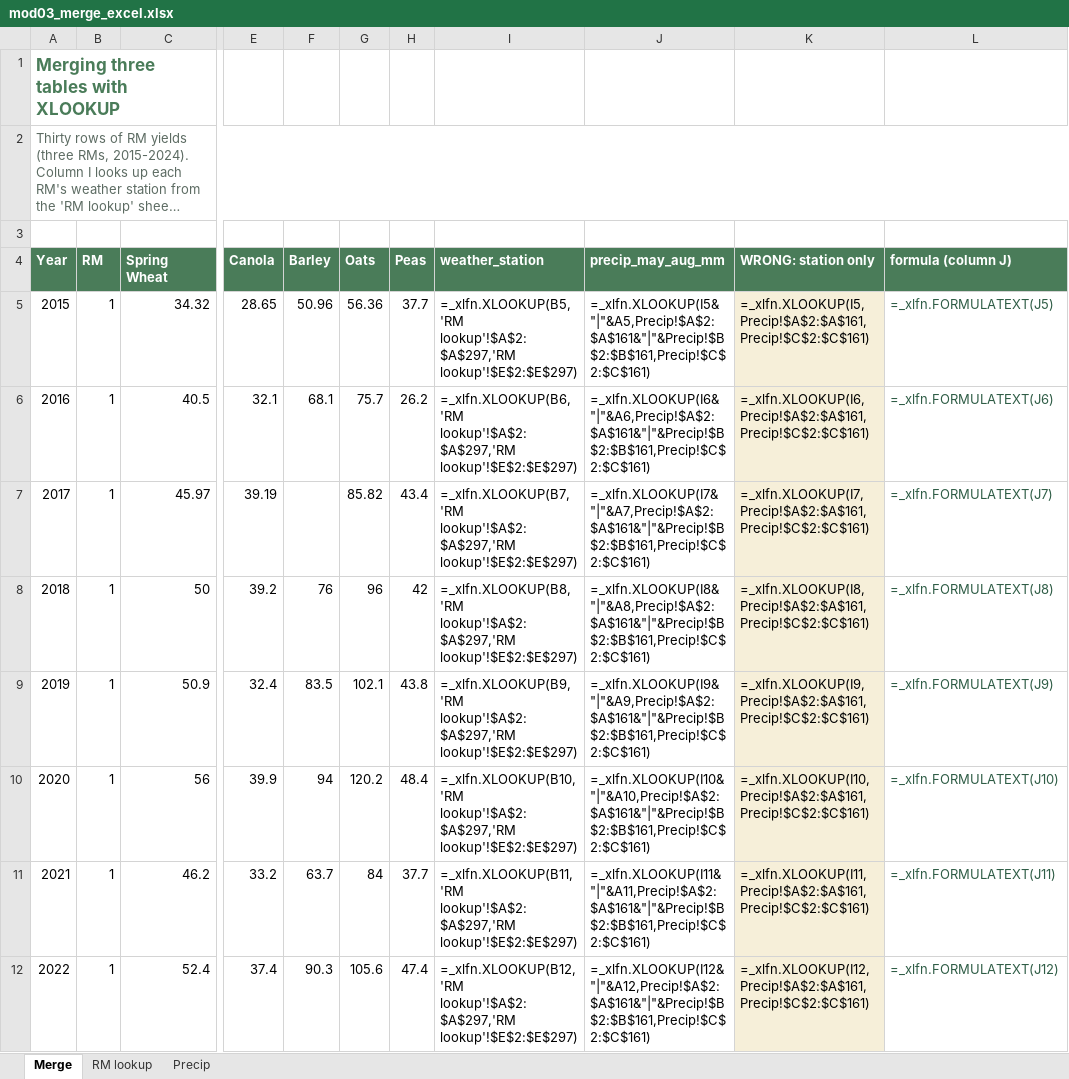
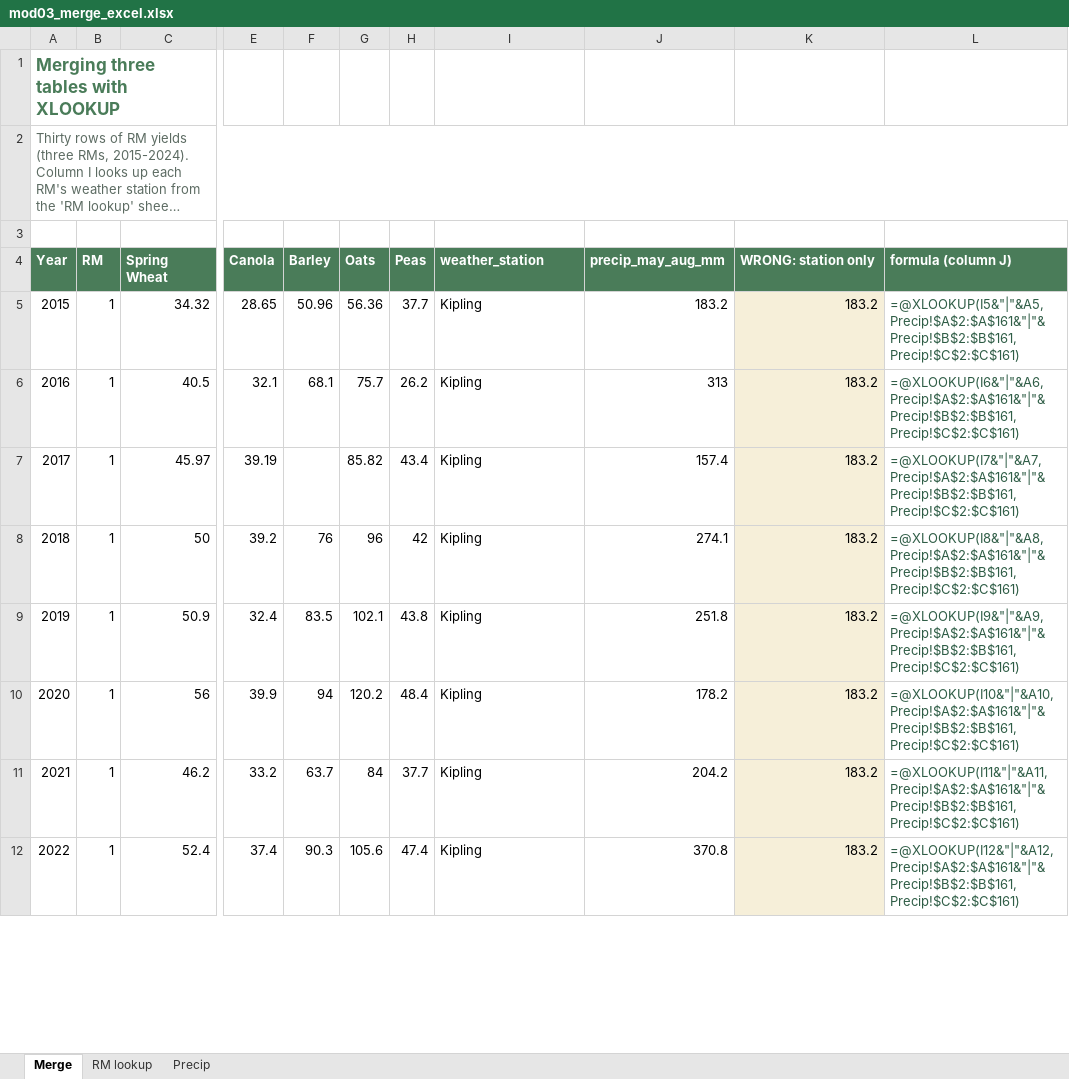
Before and after one commit to peterJslade/arec261-textbook, an Excel workbook: textbook_examples/mod03_merge_excel.xlsx, sheet Merge, drawn as a sheet; only a part is shown, gaps mark what is left out; long unchanged cells end in …; values as stored, in another font and other column widths than the file's, no borders; formulas without a stored value are shown as written; the diff covers the shown part only; the diff names each change by its address in the sheet, - before the commit and + after, or states it on an @@ line.

```diff
--- a/textbook_examples/mod03_merge_excel.xlsx (sheet Merge)
+++ b/textbook_examples/mod03_merge_excel.xlsx (sheet Merge)
-I5 (weather_station): =_xlfn.XLOOKUP(B5,'RM lookup'!$A$2:$A$297,'RM lookup'!$E$2:$E$297)
+I5 (weather_station): Kipling
-J5 (precip_may_aug_mm): =_xlfn.XLOOKUP(I5&"|"&A5,Precip!$A$2:$A$161&"|"&Precip!$B$2:$B$161,Precip!$C$2:$C$161)
+J5 (precip_may_aug_mm): 183.2
-K5 (WRONG: station only): =_xlfn.XLOOKUP(I5,Precip!$A$2:$A$161,Precip!$C$2:$C$161)
+K5 (WRONG: station only): 183.2
-L5 (formula (column J)): =_xlfn.FORMULATEXT(J5)
+L5 (formula (column J)): =@XLOOKUP(I5&"|"&A5,Precip!$A$2:$A$161&"|"&Precip!$B$2:$B$161,Precip!$C$2:$C$161)
-I6 (weather_station): =_xlfn.XLOOKUP(B6,'RM lookup'!$A$2:$A$297,'RM lookup'!$E$2:$E$297)
+I6 (weather_station): Kipling
-J6 (precip_may_aug_mm): =_xlfn.XLOOKUP(I6&"|"&A6,Precip!$A$2:$A$161&"|"&Precip!$B$2:$B$161,Precip!$C$2:$C$161)
+J6 (precip_may_aug_mm): 313
-K6 (WRONG: station only): =_xlfn.XLOOKUP(I6,Precip!$A$2:$A$161,Precip!$C$2:$C$161)
+K6 (WRONG: station only): 183.2
-L6 (formula (column J)): =_xlfn.FORMULATEXT(J6)
+L6 (formula (column J)): =@XLOOKUP(I6&"|"&A6,Precip!$A$2:$A$161&"|"&Precip!$B$2:$B$161,Precip!$C$2:$C$161)
-I7 (weather_station): =_xlfn.XLOOKUP(B7,'RM lookup'!$A$2:$A$297,'RM lookup'!$E$2:$E$297)
+I7 (weather_station): Kipling
-J7 (precip_may_aug_mm): =_xlfn.XLOOKUP(I7&"|"&A7,Precip!$A$2:$A$161&"|"&Precip!$B$2:$B$161,Precip!$C$2:$C$161)
+J7 (precip_may_aug_mm): 157.4
-K7 (WRONG: station only): =_xlfn.XLOOKUP(I7,Precip!$A$2:$A$161,Precip!$C$2:$C$161)
+K7 (WRONG: station only): 183.2
-L7 (formula (column J)): =_xlfn.FORMULATEXT(J7)
+L7 (formula (column J)): =@XLOOKUP(I7&"|"&A7,Precip!$A$2:$A$161&"|"&Precip!$B$2:$B$161,Precip!$C$2:$C$161)
-I8 (weather_station): =_xlfn.XLOOKUP(B8,'RM lookup'!$A$2:$A$297,'RM lookup'!$E$2:$E$297)
+I8 (weather_station): Kipling
-J8 (precip_may_aug_mm): =_xlfn.XLOOKUP(I8&"|"&A8,Precip!$A$2:$A$161&"|"&Precip!$B$2:$B$161,Precip!$C$2:$C$161)
+J8 (precip_may_aug_mm): 274.1
-K8 (WRONG: station only): =_xlfn.XLOOKUP(I8,Precip!$A$2:$A$161,Precip!$C$2:$C$161)
+K8 (WRONG: station only): 183.2
-L8 (formula (column J)): =_xlfn.FORMULATEXT(J8)
+L8 (formula (column J)): =@XLOOKUP(I8&"|"&A8,Precip!$A$2:$A$161&"|"&Precip!$B$2:$B$161,Precip!$C$2:$C$161)
-I9 (weather_station): =_xlfn.XLOOKUP(B9,'RM lookup'!$A$2:$A$297,'RM lookup'!$E$2:$E$297)
+I9 (weather_station): Kipling
-J9 (precip_may_aug_mm): =_xlfn.XLOOKUP(I9&"|"&A9,Precip!$A$2:$A$161&"|"&Precip!$B$2:$B$161,Precip!$C$2:$C$161)
+J9 (precip_may_aug_mm): 251.8
-K9 (WRONG: station only): =_xlfn.XLOOKUP(I9,Precip!$A$2:$A$161,Precip!$C$2:$C$161)
+K9 (WRONG: station only): 183.2
-L9 (formula (column J)): =_xlfn.FORMULATEXT(J9)
+L9 (formula (column J)): =@XLOOKUP(I9&"|"&A9,Precip!$A$2:$A$161&"|"&Precip!$B$2:$B$161,Precip!$C$2:$C$161)
-I10 (weather_station): =_xlfn.XLOOKUP(B10,'RM lookup'!$A$2:$A$297,'RM lookup'!$E$2:$E$297)
+I10 (weather_station): Kipling
-J10 (precip_may_aug_mm): =_xlfn.XLOOKUP(I10&"|"&A10,Precip!$A$2:$A$161&"|"&Precip!$B$2:$B$161,Precip!$C$2:$C$161)
+J10 (precip_may_aug_mm): 178.2
-K10 (WRONG: station only): =_xlfn.XLOOKUP(I10,Precip!$A$2:$A$161,Precip!$C$2:$C$161)
+K10 (WRONG: station only): 183.2
-L10 (formula (column J)): =_xlfn.FORMULATEXT(J10)
+L10 (formula (column J)): =@XLOOKUP(I10&"|"&A10,Precip!$A$2:$A$161&"|"&Precip!$B$2:$B$161,Precip!$C$2:$C$161)
-I11 (weather_station): =_xlfn.XLOOKUP(B11,'RM lookup'!$A$2:$A$297,'RM lookup'!$E$2:$E$297)
+I11 (weather_station): Kipling
-J11 (precip_may_aug_mm): =_xlfn.XLOOKUP(I11&"|"&A11,Precip!$A$2:$A$161&"|"&Precip!$B$2:$B$161,Precip!$C$2:$C$161)
+J11 (precip_may_aug_mm): 204.2
-K11 (WRONG: station only): =_xlfn.XLOOKUP(I11,Precip!$A$2:$A$161,Precip!$C$2:$C$161)
+K11 (WRONG: station only): 183.2
-L11 (formula (column J)): =_xlfn.FORMULATEXT(J11)
+L11 (formula (column J)): =@XLOOKUP(I11&"|"&A11,Precip!$A$2:$A$161&"|"&Precip!$B$2:$B$161,Precip!$C$2:$C$161)
-I12 (weather_station): =_xlfn.XLOOKUP(B12,'RM lookup'!$A$2:$A$297,'RM lookup'!$E$2:$E$297)
+I12 (weather_station): Kipling
-J12 (precip_may_aug_mm): =_xlfn.XLOOKUP(I12&"|"&A12,Precip!$A$2:$A$161&"|"&Precip!$B$2:$B$161,Precip!$C$2:$C$161)
+J12 (precip_may_aug_mm): 370.8
-K12 (WRONG: station only): =_xlfn.XLOOKUP(I12,Precip!$A$2:$A$161,Precip!$C$2:$C$161)
+K12 (WRONG: station only): 183.2
-L12 (formula (column J)): =_xlfn.FORMULATEXT(J12)
+L12 (formula (column J)): =@XLOOKUP(I12&"|"&A12,Precip!$A$2:$A$161&"|"&Precip!$B$2:$B$161,Precip!$C$2:$C$161)
```
Also changed, not shown: 2 added rows, 2 removed rows and 90 edited cells elsewhere in this sheet, textbook_examples/mod03_cleaning_excel.xlsx, 16 other files.
